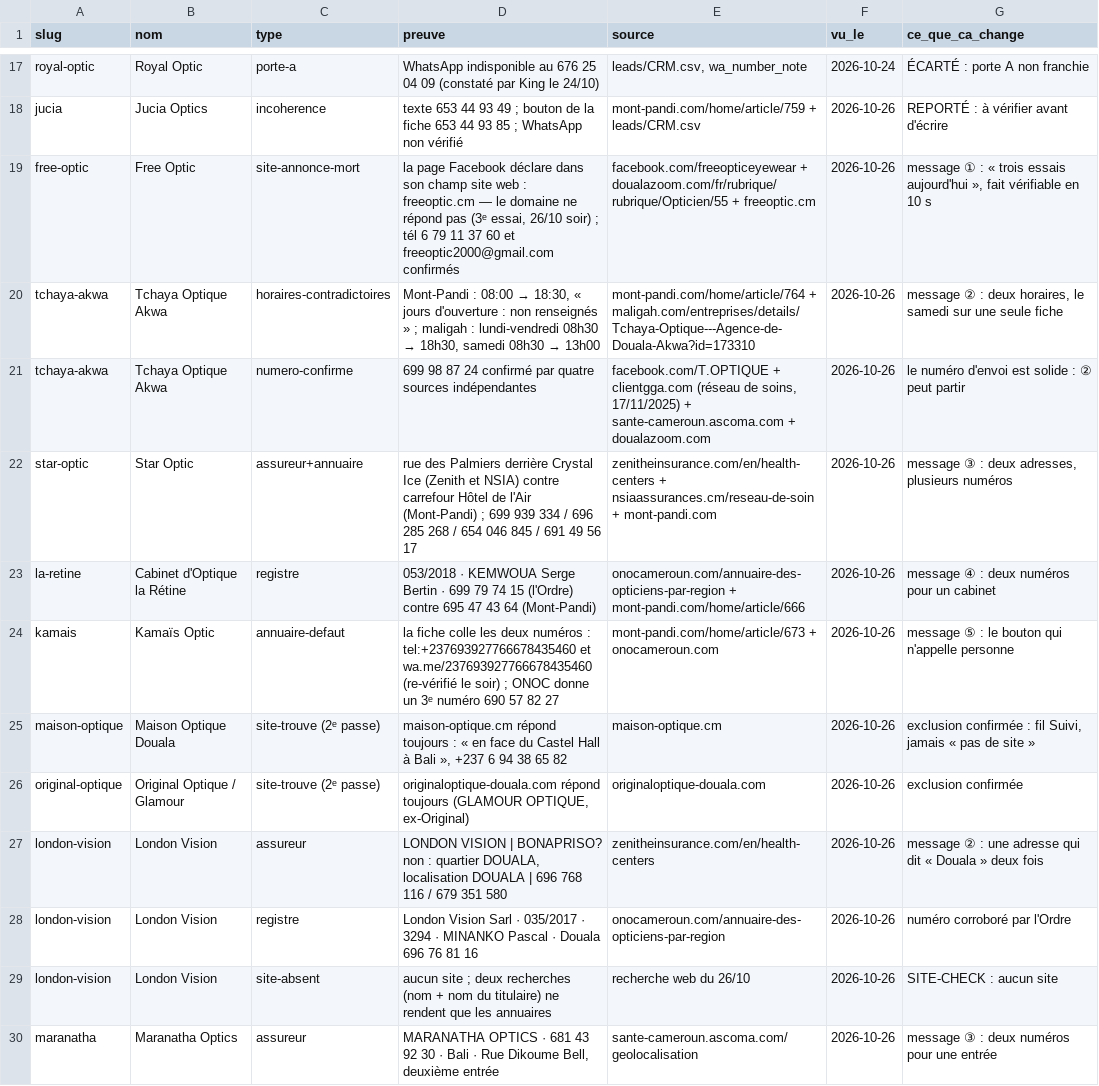
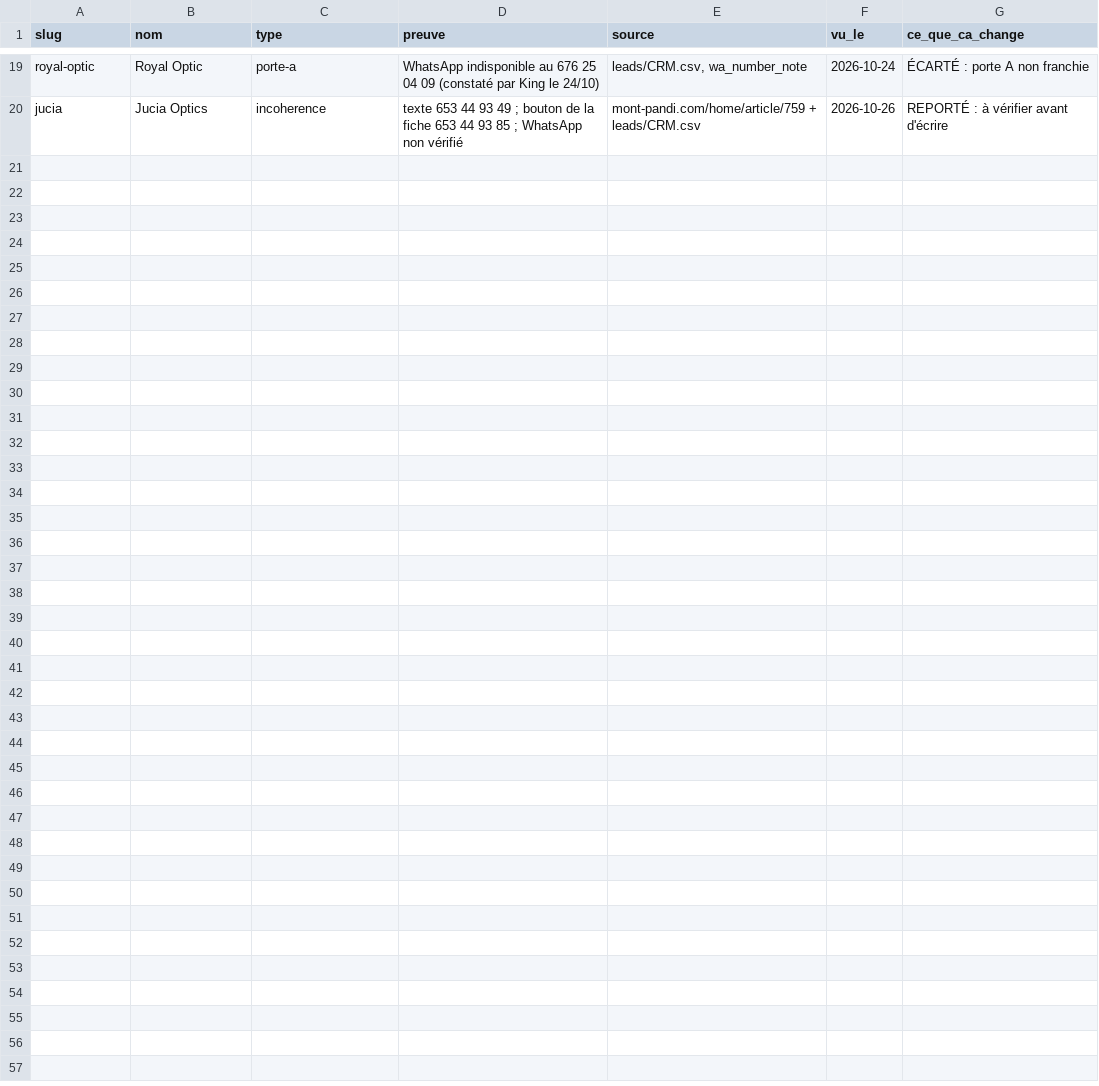
Before and after one commit to AKWOKING/AMK, a CSV file: leads/RECHERCHE-LOT-3-2026-10-26.csv, drawn as a sheet; only a part is shown, gaps mark what is left out; the diff covers the shown part only.

Commit message:
LOT 3 — cinq messages vérifiés cinq voies, et deux prospects éliminés parce qu'ils avaient un site
Co-authored-by: arena-agent <297053741+arena-agent@users.noreply.github.com>

```diff
--- a/leads/RECHERCHE-LOT-3-2026-10-26.csv
+++ b/leads/RECHERCHE-LOT-3-2026-10-26.csv
@@ -18,13 +20 @@ royal-optic,Royal Optic,porte-a,WhatsApp indisponible au 676 25 04 09 (constaté
 jucia,Jucia Optics,incoherence,texte 653 44 93 49 ; bouton de la fiche 653 44 93 85 ; WhatsApp non vérifié,mont-pandi.com/home/article/759 + leads/CRM.csv,2026-10-26,REPORTÉ : à vérifier avant d'écrire
-free-optic,Free Optic,site-annonce-mort,"la page Facebook déclare dans son champ site web : freeoptic.cm — le domaine ne répond pas (3ᵉ essai, 26/10 soir) ; tél 6 79 11 37 60 et freeoptic2000@gmail.com confirmés",facebook.com/freeopticeyewear + doualazoom.com/fr/rubrique/rubrique/Opticien/55 + freeoptic.cm,2026-10-26,"message ① : « trois essais aujourd'hui », fait vérifiable en 10 s"
-tchaya-akwa,Tchaya Optique Akwa,horaires-contradictoires,"Mont-Pandi : 08:00 → 18:30, « jours d'ouverture : non renseignés » ; maligah : lundi-vendredi 08h30 → 18h30, samedi 08h30 → 13h00",mont-pandi.com/home/article/764 + maligah.com/entreprises/details/Tchaya-Optique---Agence-de-Douala-Akwa?id=173310,2026-10-26,"message ② : deux horaires, le samedi sur une seule fiche"
-tchaya-akwa,Tchaya Optique Akwa,numero-confirme,699 98 87 24 confirmé par quatre sources indépendantes,"facebook.com/T.OPTIQUE + clientgga.com (réseau de soins, 17/11/2025) + sante-cameroun.ascoma.com + doualazoom.com",2026-10-26,le numéro d'envoi est solide : ② peut partir
-star-optic,Star Optic,assureur+annuaire,rue des Palmiers derrière Crystal Ice (Zenith et NSIA) contre carrefour Hôtel de l'Air (Mont-Pandi) ; 699 939 334 / 696 285 268 / 654 046 845 / 691 49 56 17,zenitheinsurance.com/en/health-centers + nsiaassurances.cm/reseau-de-soin + mont-pandi.com,2026-10-26,"message ③ : deux adresses, plusieurs numéros"
-la-retine,Cabinet d'Optique la Rétine,registre,053/2018 · KEMWOUA Serge Bertin · 699 79 74 15 (l'Ordre) contre 695 47 43 64 (Mont-Pandi),onocameroun.com/annuaire-des-opticiens-par-region + mont-pandi.com/home/article/666,2026-10-26,message ④ : deux numéros pour un cabinet
-kamais,Kamaïs Optic,annuaire-defaut,la fiche colle les deux numéros : tel:+237693927766678435460 et wa.me/237693927766678435460 (re-vérifié le soir) ; ONOC donne un 3ᵉ numéro 690 57 82 27,mont-pandi.com/home/article/673 + onocameroun.com,2026-10-26,message ⑤ : le bouton qui n'appelle personne
-maison-optique,Maison Optique Douala,site-trouve (2ᵉ passe),"maison-optique.cm répond toujours : « en face du Castel Hall à Bali », +237 6 94 38 65 82",maison-optique.cm,2026-10-26,"exclusion confirmée : fil Suivi, jamais « pas de site »"
-original-optique,Original Optique / Glamour,site-trouve (2ᵉ passe),"originaloptique-douala.com répond toujours (GLAMOUR OPTIQUE, ex-Original)",originaloptique-douala.com,2026-10-26,exclusion confirmée
-london-vision,London Vision,assureur,"LONDON VISION | BONAPRISO? non : quartier DOUALA, localisation DOUALA | 696 768 116 / 679 351 580",zenitheinsurance.com/en/health-centers,2026-10-26,message ② : une adresse qui dit « Douala » deux fois
-london-vision,London Vision,registre,London Vision Sarl · 035/2017 · 3294 · MINANKO Pascal · Douala 696 76 81 16,onocameroun.com/annuaire-des-opticiens-par-region,2026-10-26,numéro corroboré par l'Ordre
-london-vision,London Vision,site-absent,aucun site ; deux recherches (nom + nom du titulaire) ne rendent que les annuaires,recherche web du 26/10,2026-10-26,SITE-CHECK : aucun site
-maranatha,Maranatha Optics,assureur,"MARANATHA OPTICS · 681 43 92 30 · Bali · Rue Dikoume Bell, deuxième entrée",sante-cameroun.ascoma.com/geolocalisation,2026-10-26,message ③ : deux numéros pour une entrée
```
Also changed, not shown: 2 added rows, 11 removed rows and 17 edited cells elsewhere in this file, 4 other files.
